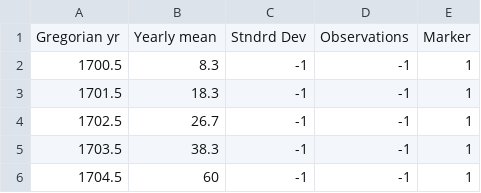
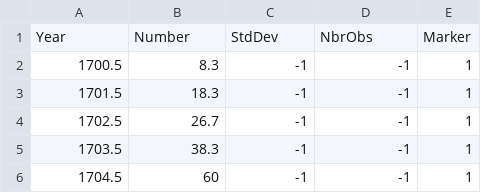
Before and after one commit to rysullivan54/QuarkNet, a CSV file: SN_y_tot_V2.0.csv, drawn as a sheet; only a part is shown.

Commit message:
Add files via upload

```diff
--- a/SN_y_tot_V2.0.csv
+++ b/SN_y_tot_V2.0.csv
@@ -1,2 +1,2 @@
-Gregorian yr,Yearly mean,Stndrd Dev,Observations,Marker
+Year,Number,StdDev,NbrObs,Marker
 1700.5,8.3,-1,-1,1
```
